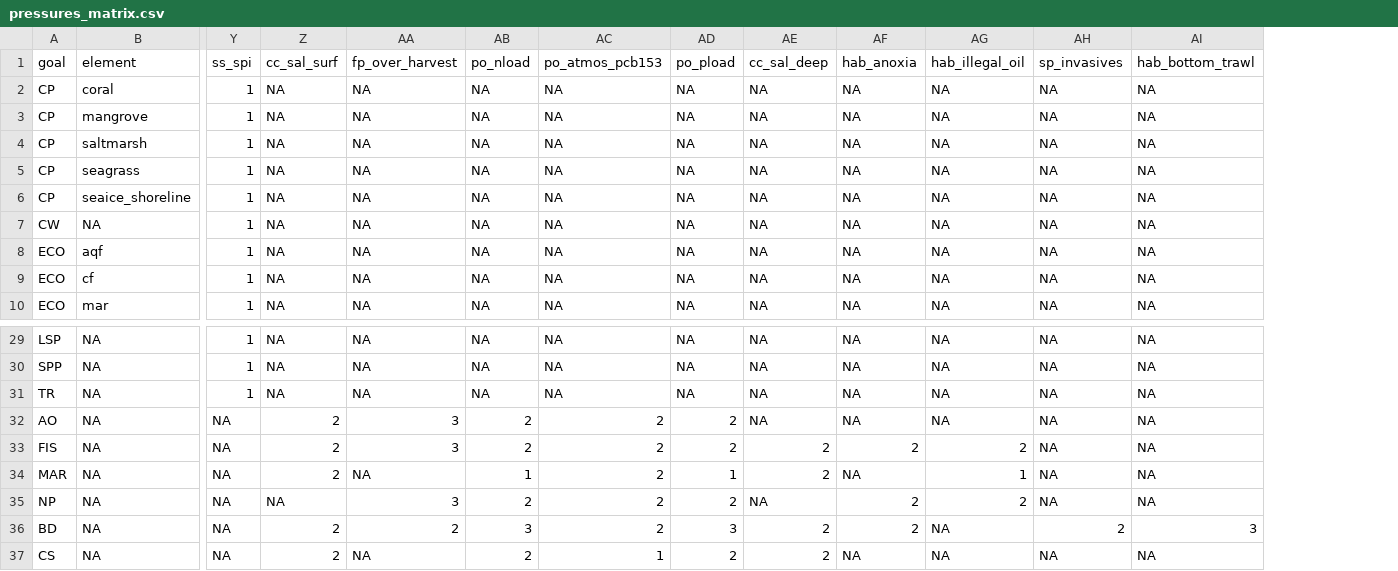
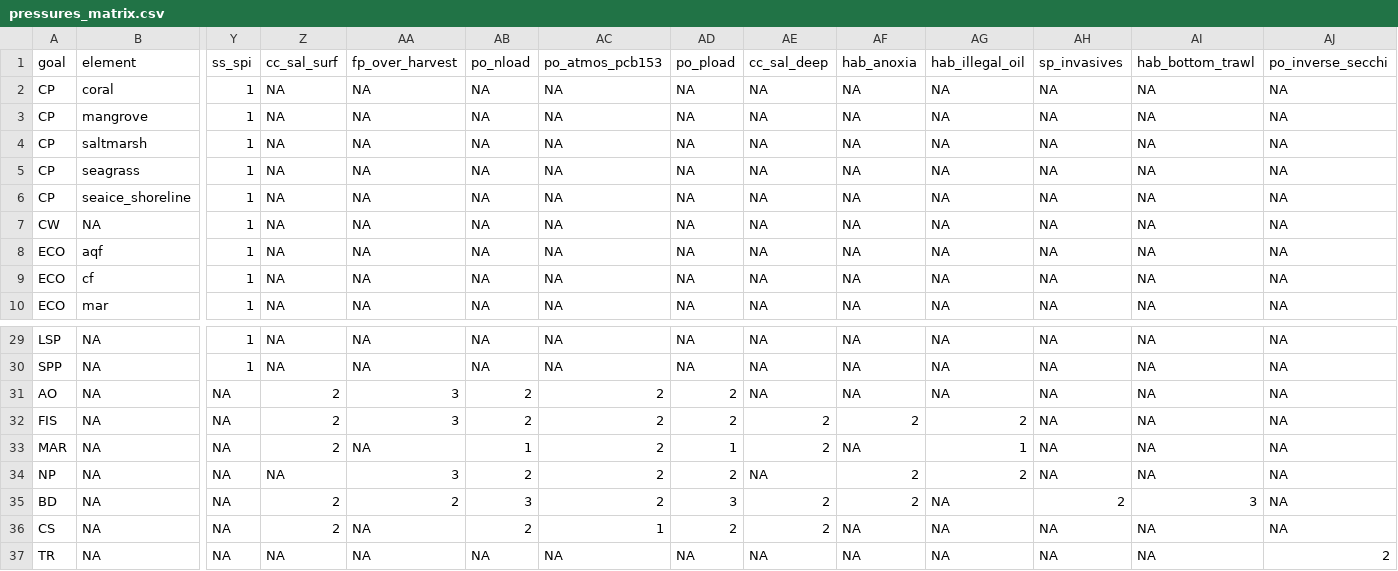
Before and after one commit to OHI-Science/bhi, a CSV file: baltic/conf/pressures_matrix.csv, drawn as a sheet; only a part is shown, gaps mark what is left out; removed rows and columns are numbered as before the commit, all else as after; rows hold the shown columns only; the diff names each change by its address in the sheet, - before the commit and + after, or states it on an @@ line.

```diff
--- a/baltic/conf/pressures_matrix.csv
+++ b/baltic/conf/pressures_matrix.csv
+column AJ (po_inverse_secchi), rows 2-10: all NA; rows 29-36: all NA
-row 31: TR | NA | 1 | NA | NA | NA | NA | NA | NA | NA | NA | NA | NA
+row 37: TR | NA | NA | NA | NA | NA | NA | NA | NA | NA | NA | NA | NA | 2
```
Also changed, not shown: baltic/conf/resilience_matrix.csv, baltic/conf/scenario_data_years.csv, 8 other files.
